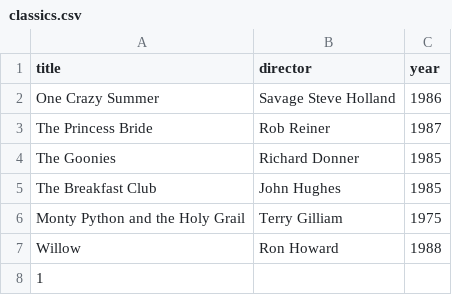
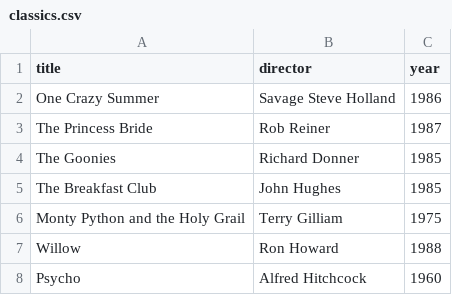
Before and after one commit to andrewk099/webflyx, a CSV file: classics.csv, drawn as a sheet; removed rows and columns are numbered as before the commit, all else as after; the diff names each change by its address in the sheet, - before the commit and + after, or states it on an @@ line.

Commit message:
L: modified classics.csv

```diff
--- a/classics.csv
+++ b/classics.csv
-row 8: 1
+row 8: Psycho | Alfred Hitchcock | 1960
```
